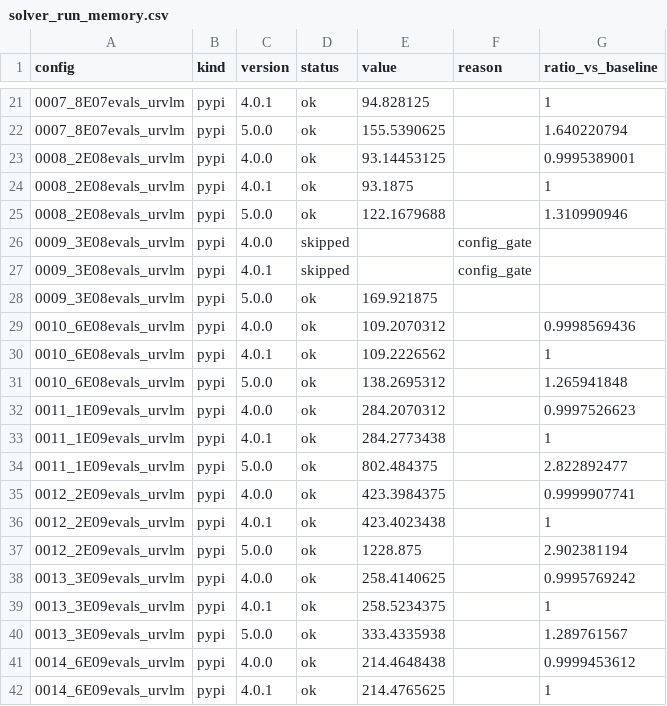
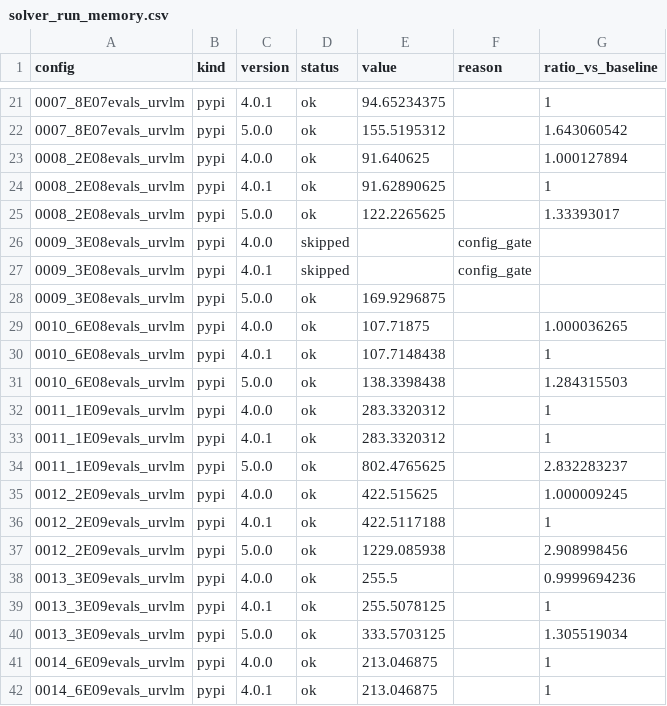
Before and after one commit to 20086080/PteraSoftware, a CSV file: docs/_static/benchmarks/solver_run_memory.csv, drawn as a sheet; only a part is shown, gaps mark what is left out; the diff covers the shown part only.

```diff
--- a/docs/_static/benchmarks/solver_run_memory.csv
+++ b/docs/_static/benchmarks/solver_run_memory.csv
@@ -21,22 +21,22 @@ config,kind,version,status,value,reason,ratio_vs_baseline
-0007_8E07evals_urvlm,pypi,4.0.1,ok,94.828125,,1
-0007_8E07evals_urvlm,pypi,5.0.0,ok,155.5390625,,1.640220794
-0008_2E08evals_urvlm,pypi,4.0.0,ok,93.14453125,,0.9995389001
-0008_2E08evals_urvlm,pypi,4.0.1,ok,93.1875,,1
-0008_2E08evals_urvlm,pypi,5.0.0,ok,122.1679688,,1.310990946
+0007_8E07evals_urvlm,pypi,4.0.1,ok,94.65234375,,1
+0007_8E07evals_urvlm,pypi,5.0.0,ok,155.5195312,,1.643060542
+0008_2E08evals_urvlm,pypi,4.0.0,ok,91.640625,,1.000127894
+0008_2E08evals_urvlm,pypi,4.0.1,ok,91.62890625,,1
+0008_2E08evals_urvlm,pypi,5.0.0,ok,122.2265625,,1.33393017
 0009_3E08evals_urvlm,pypi,4.0.0,skipped,,config_gate,
 0009_3E08evals_urvlm,pypi,4.0.1,skipped,,config_gate,
-0009_3E08evals_urvlm,pypi,5.0.0,ok,169.921875,,
-0010_6E08evals_urvlm,pypi,4.0.0,ok,109.2070312,,0.9998569436
-0010_6E08evals_urvlm,pypi,4.0.1,ok,109.2226562,,1
-0010_6E08evals_urvlm,pypi,5.0.0,ok,138.2695312,,1.265941848
-0011_1E09evals_urvlm,pypi,4.0.0,ok,284.2070312,,0.9997526623
-0011_1E09evals_urvlm,pypi,4.0.1,ok,284.2773438,,1
-0011_1E09evals_urvlm,pypi,5.0.0,ok,802.484375,,2.822892477
-0012_2E09evals_urvlm,pypi,4.0.0,ok,423.3984375,,0.9999907741
-0012_2E09evals_urvlm,pypi,4.0.1,ok,423.4023438,,1
-0012_2E09evals_urvlm,pypi,5.0.0,ok,1228.875,,2.902381194
-0013_3E09evals_urvlm,pypi,4.0.0,ok,258.4140625,,0.9995769242
-0013_3E09evals_urvlm,pypi,4.0.1,ok,258.5234375,,1
-0013_3E09evals_urvlm,pypi,5.0.0,ok,333.4335938,,1.289761567
-0014_6E09evals_urvlm,pypi,4.0.0,ok,214.4648438,,0.9999453612
-0014_6E09evals_urvlm,pypi,4.0.1,ok,214.4765625,,1
+0009_3E08evals_urvlm,pypi,5.0.0,ok,169.9296875,,
+0010_6E08evals_urvlm,pypi,4.0.0,ok,107.71875,,1.000036265
+0010_6E08evals_urvlm,pypi,4.0.1,ok,107.7148438,,1
+0010_6E08evals_urvlm,pypi,5.0.0,ok,138.3398438,,1.284315503
+0011_1E09evals_urvlm,pypi,4.0.0,ok,283.3320312,,1
+0011_1E09evals_urvlm,pypi,4.0.1,ok,283.3320312,,1
+0011_1E09evals_urvlm,pypi,5.0.0,ok,802.4765625,,2.832283237
+0012_2E09evals_urvlm,pypi,4.0.0,ok,422.515625,,1.000009245
+0012_2E09evals_urvlm,pypi,4.0.1,ok,422.5117188,,1
+0012_2E09evals_urvlm,pypi,5.0.0,ok,1229.085938,,2.908998456
+0013_3E09evals_urvlm,pypi,4.0.0,ok,255.5,,0.9999694236
+0013_3E09evals_urvlm,pypi,4.0.1,ok,255.5078125,,1
+0013_3E09evals_urvlm,pypi,5.0.0,ok,333.5703125,,1.305519034
+0014_6E09evals_urvlm,pypi,4.0.0,ok,213.046875,,1
+0014_6E09evals_urvlm,pypi,4.0.1,ok,213.046875,,1
```
Also changed, not shown: 66 edited cells elsewhere in this file, docs/_static/benchmarks/solver_run_time.csv, 8 other files.
